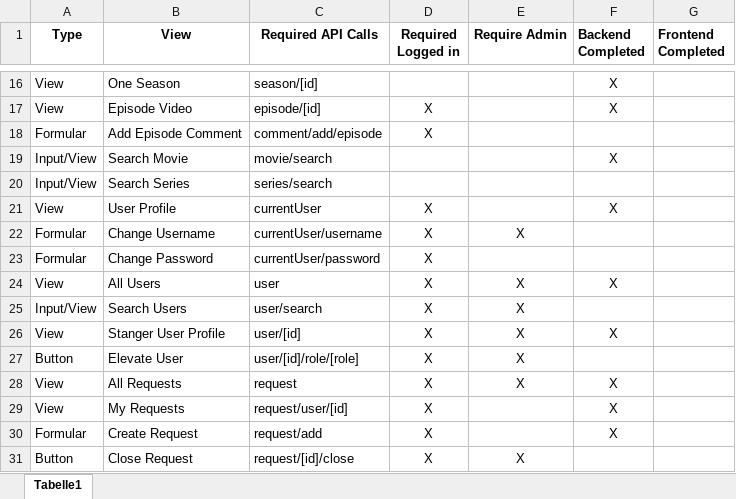
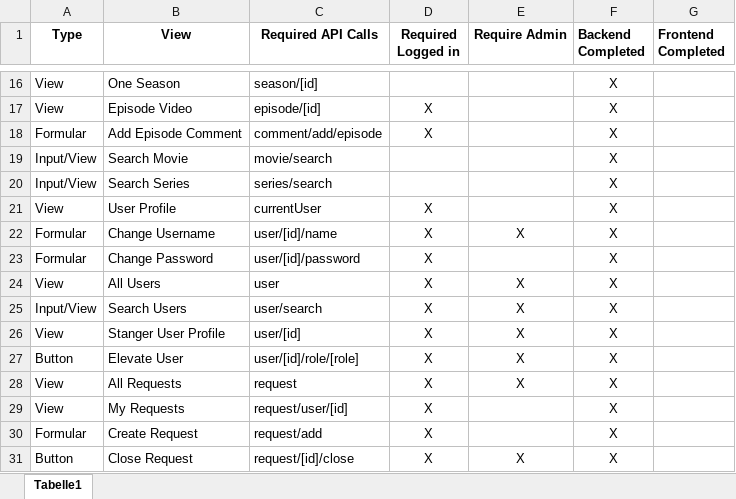
Before and after one commit to score-server/movie-score, an Excel workbook: doc/views/WebViews.xlsx, sheet Tabelle1, drawn as a sheet; only a part is shown, gaps mark what is left out; values as stored, in another font and other column widths than the file's, no borders; the diff names each change by its address in the sheet, - before the commit and + after, or states it on an @@ line.

Commit message:
Finished the last open tasks.
- Search Series and Users
- Close Requests
- Add Comments to Episodes

Updated WebViews.xlsx

```diff
--- a/doc/views/WebViews.xlsx (sheet Tabelle1)
+++ b/doc/views/WebViews.xlsx (sheet Tabelle1)
-F18 (Backend Completed): (empty)
+F18 (Backend Completed): X
-F20 (Backend Completed): (empty)
+F20 (Backend Completed): X
-C22 (Required API Calls): currentUser/username
+C22 (Required API Calls): user/[id]/name
-F22:F23 (Backend Completed): (empty)
+F22:F23 (Backend Completed): X
-C23 (Required API Calls): currentUser/password
+C23 (Required API Calls): user/[id]/password
-F25 (Backend Completed): (empty)
+F25 (Backend Completed): X
-F27 (Backend Completed): (empty)
+F27 (Backend Completed): X
-F31 (Backend Completed): (empty)
+F31 (Backend Completed): X
```
Also changed, not shown: 6 other files.
